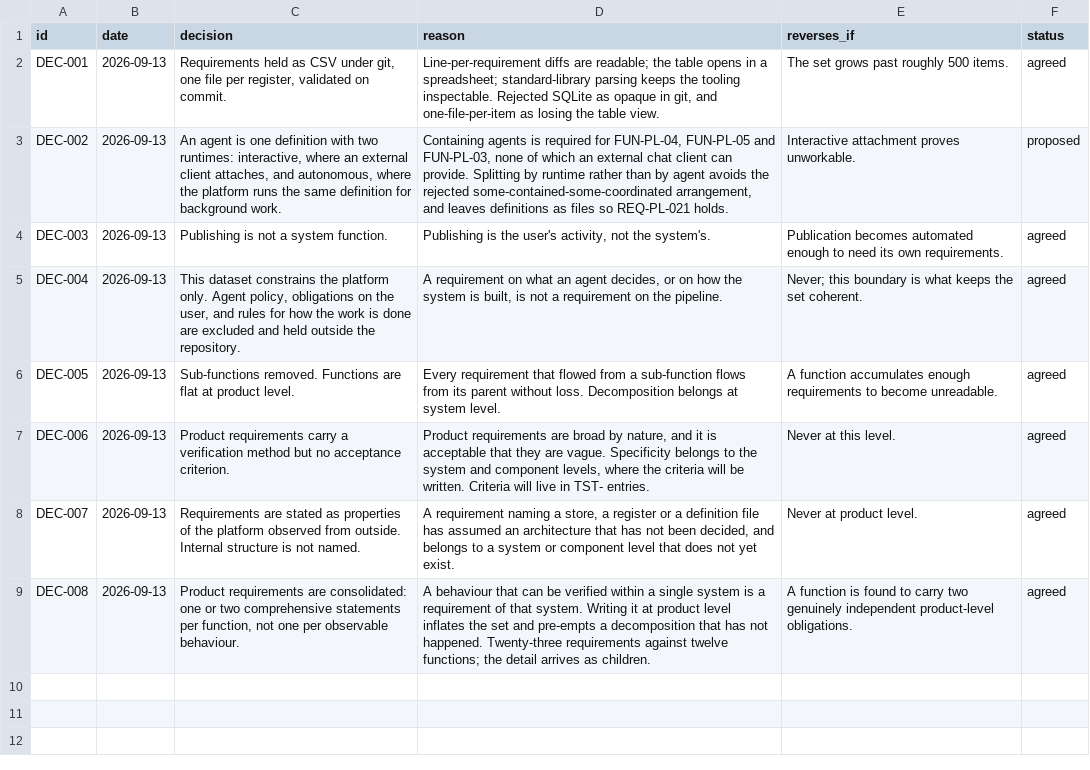
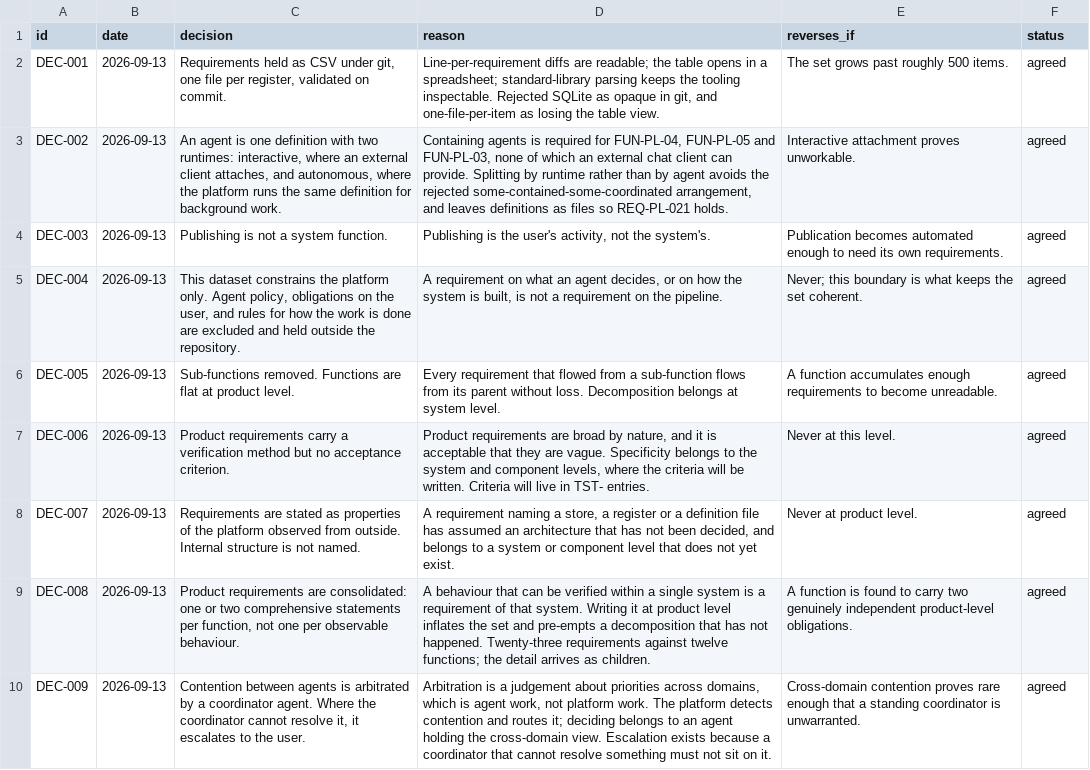
Before and after one commit to amit-wei/pendentive, a CSV file: requirements/decisions.csv, drawn as a sheet.

```diff
--- a/requirements/decisions.csv
+++ b/requirements/decisions.csv
@@ -2,3 +2,3 @@ id,date,decision,reason,reverses_if,status
 DEC-001,2026-09-13,"Requirements held as CSV under git, one file per register, validated on commit.","Line-per-requirement diffs are readable; the table opens in a spreadsheet; standard-library parsing keeps the tooling inspectable. Rejected SQLite as opaque in git, and one-file-per-item as losing the table view.",The set grows past roughly 500 items.,agreed
-DEC-002,2026-09-13,"An agent is one definition with two runtimes: interactive, where an external client attaches, and autonomous, where the platform runs the same definition for background work.","Containing agents is required for FUN-PL-04, FUN-PL-05 and FUN-PL-03, none of which an external chat client can provide. Splitting by runtime rather than by agent avoids the rejected some-contained-some-coordinated arrangement, and leaves definitions as files so REQ-PL-021 holds.",Interactive attachment proves unworkable.,proposed
+DEC-002,2026-09-13,"An agent is one definition with two runtimes: interactive, where an external client attaches, and autonomous, where the platform runs the same definition for background work.","Containing agents is required for FUN-PL-04, FUN-PL-05 and FUN-PL-03, none of which an external chat client can provide. Splitting by runtime rather than by agent avoids the rejected some-contained-some-coordinated arrangement, and leaves definitions as files so REQ-PL-021 holds.",Interactive attachment proves unworkable.,agreed
 DEC-003,2026-09-13,Publishing is not a system function.,"Publishing is the user's activity, not the system's.",Publication becomes automated enough to need its own requirements.,agreed
@@ -9 +9,2 @@ DEC-007,2026-09-13,Requirements are stated as properties of the platform observe
 DEC-008,2026-09-13,"Product requirements are consolidated: one or two comprehensive statements per function, not one per observable behaviour.",A behaviour that can be verified within a single system is a requirement of that system. Writing it at product level inflates the set and pre-empts a decomposition that has not happened. Twenty-three requirements against twelve functions; the detail arrives as children.,A function is found to carry two genuinely independent product-level obligations.,agreed
+DEC-009,2026-09-13,"Contention between agents is arbitrated by a coordinator agent. Where the coordinator cannot resolve it, it escalates to the user.","Arbitration is a judgement about priorities across domains, which is agent work, not platform work. The platform detects contention and routes it; deciding belongs to an agent holding the cross-domain view. Escalation exists because a coordinator that cannot resolve something must not sit on it.",Cross-domain contention proves rare enough that a standing coordinator is unwarranted.,agreed
```
Also changed, not shown: requirements/open-questions.csv, requirements/requirements.csv, 1 other file.
